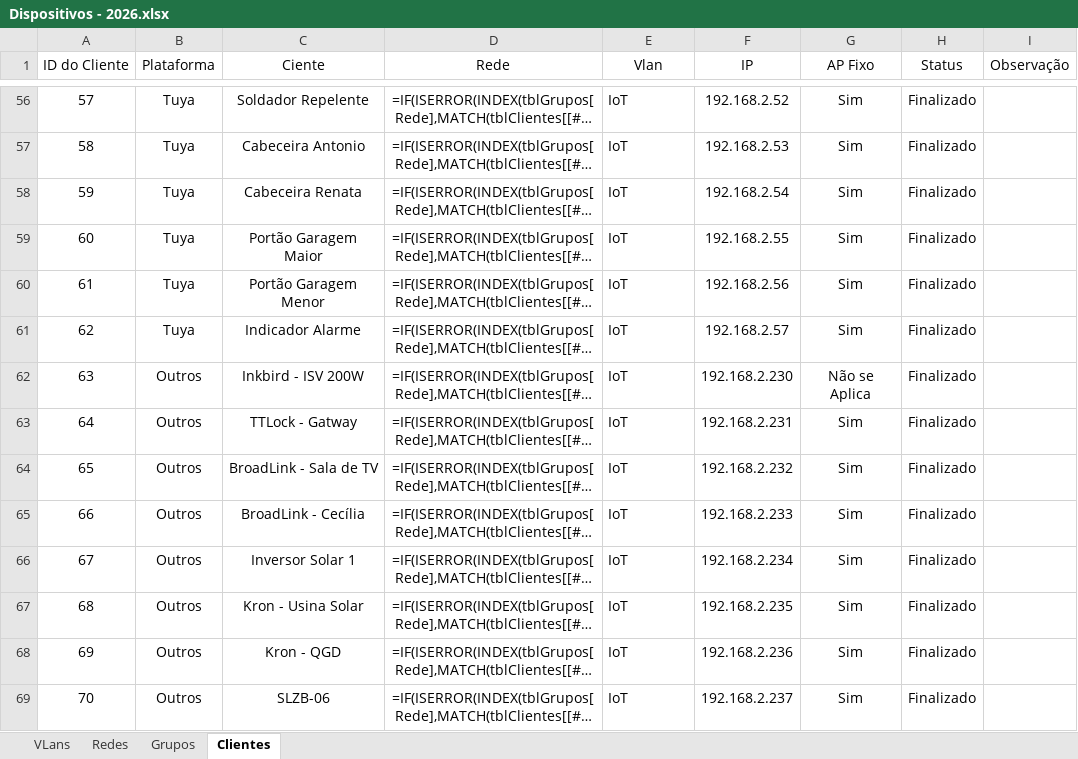
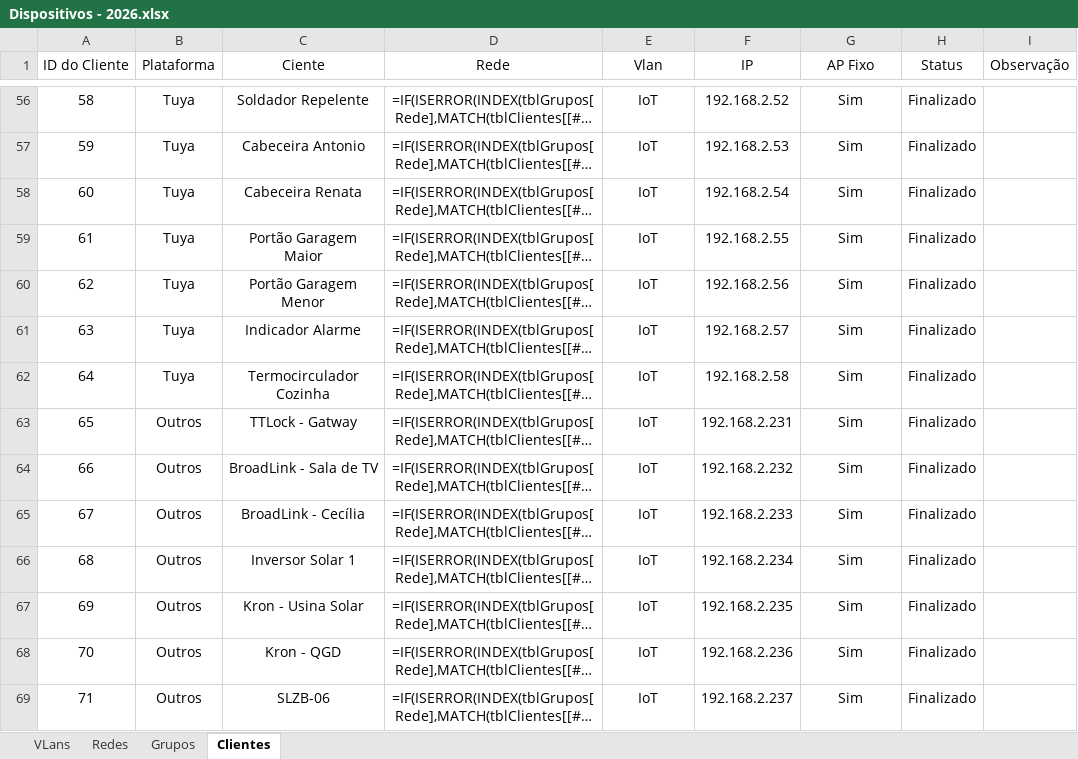
Before and after one commit to ARafaelSF/home-lab-nas, an Excel workbook: Dispositivos - 2026.xlsx, sheet Clientes, drawn as a sheet; only a part is shown, gaps mark what is left out; long unchanged cells end in …; values as stored, in another font and other column widths than the file's, no borders; formulas without a stored value are shown as written; table styles not drawn; the diff covers the shown part only; the diff names each change by its address in the sheet, - before the commit and + after, or states it on an @@ line.

```diff
--- a/Dispositivos - 2026.xlsx (sheet Clientes)
+++ b/Dispositivos - 2026.xlsx (sheet Clientes)
@@ column A (ID do Cliente) renumbered between rows 17 and 96 @@
-E56:E69 alignment: left
+E56:E69 alignment: center
-B62 (Plataforma): Outros
+B62 (Plataforma): Tuya
-C62 (Ciente): Inkbird - ISV 200W
+C62 (Ciente): Termocirculador Cozinha
-F62 (IP): 192.168.2.230
+F62 (IP): 192.168.2.58
-G62 (AP Fixo): Não se Aplica
+G62 (AP Fixo): Sim
```
Also changed, not shown: 1 removed row, 5 edited cells and cell formats elsewhere in this sheet, sheet Redes, 12 other files.
